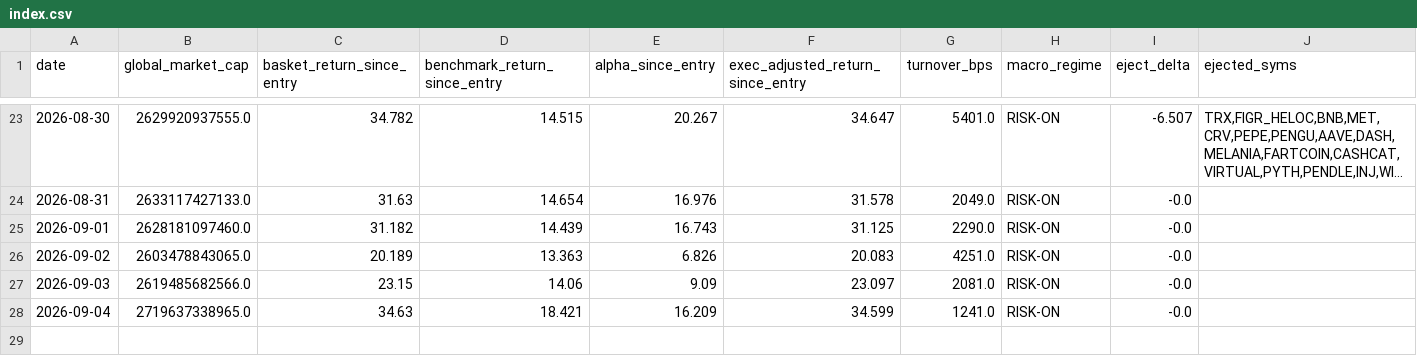
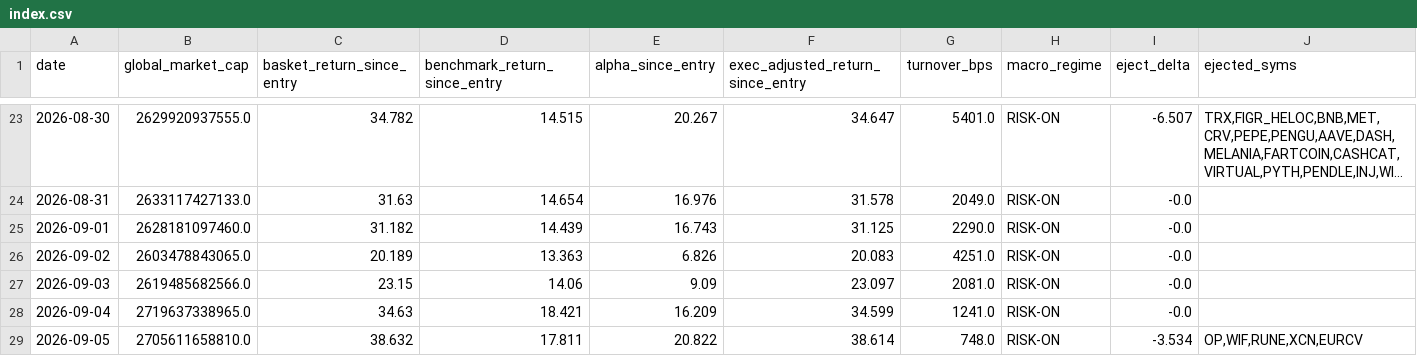
Before and after one commit to alecmessino/crypto-conviction-monitor, a CSV file: ledger/index.csv, drawn as a sheet; only a part is shown, gaps mark what is left out; long unchanged cells end in …; rows hold the shown columns only; the diff names each change by its address in the sheet, - before the commit and + after, or states it on an @@ line.

```diff
--- a/ledger/index.csv
+++ b/ledger/index.csv
+row 29: 2026-09-05 | 2705611658810.0 | 38.632 | 17.811 | 20.822 | 38.614 | 748.0 | RISK-ON | -3.534 | OP,WIF,RUNE,XCN,EURCV
```
Also changed, not shown: ledger/dex.csv, ledger/macro.csv, 16 other files.
